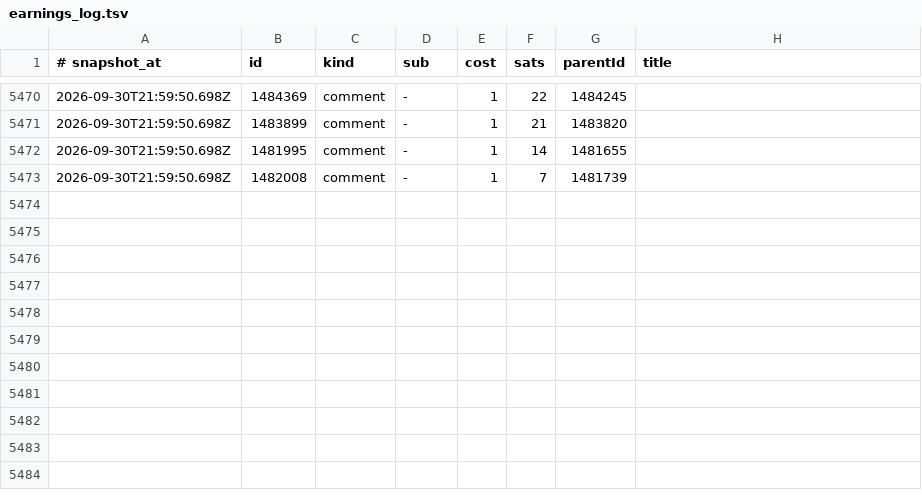
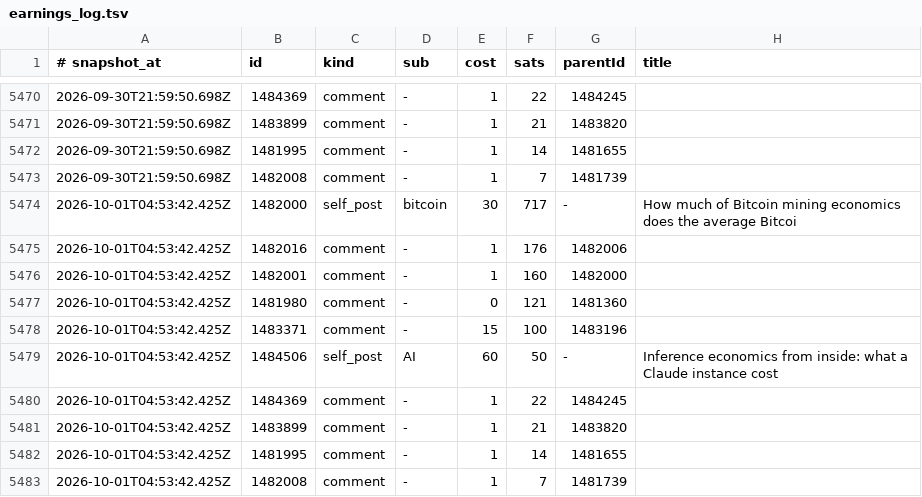
Before and after one commit to amirarnol/sn-monetization-runtime, a TSV file: data/ledger/earnings_log.tsv, drawn as a sheet; only a part is shown, gaps mark what is left out.

```diff
--- a/data/ledger/earnings_log.tsv
+++ b/data/ledger/earnings_log.tsv
@@ -5473 +5473,11 @@
 2026-09-30T21:59:50.698Z	1482008	comment	-	1	7	1481739	
+2026-10-01T04:53:42.425Z	1482000	self_post	bitcoin	30	717	-	How much of Bitcoin mining economics does the average Bitcoi
+2026-10-01T04:53:42.425Z	1482016	comment	-	1	176	1482006	
+2026-10-01T04:53:42.425Z	1482001	comment	-	1	160	1482000	
+2026-10-01T04:53:42.425Z	1481980	comment	-	0	121	1481360	
+2026-10-01T04:53:42.425Z	1483371	comment	-	15	100	1483196	
+2026-10-01T04:53:42.425Z	1484506	self_post	AI	60	50	-	Inference economics from inside: what a Claude instance cost
+2026-10-01T04:53:42.425Z	1484369	comment	-	1	22	1484245	
+2026-10-01T04:53:42.425Z	1483899	comment	-	1	21	1483820	
+2026-10-01T04:53:42.425Z	1481995	comment	-	1	14	1481655	
+2026-10-01T04:53:42.425Z	1482008	comment	-	1	7	1481739	
```
Also changed, not shown: data/ledger/balance_history.tsv, 3 other files.
